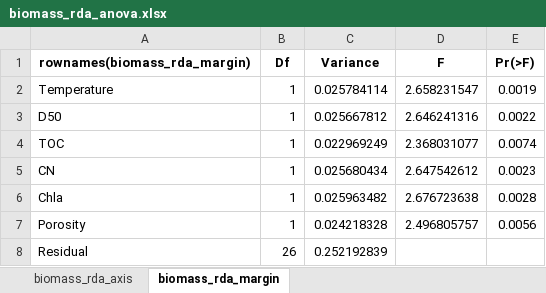
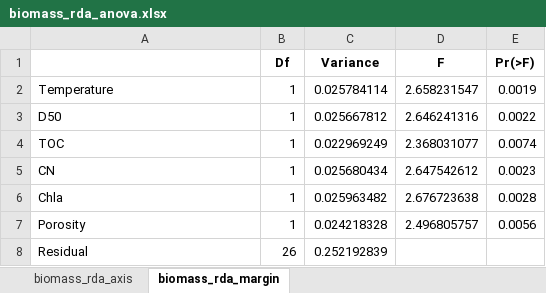
Before and after one commit to chenyenting1998/GRS, an Excel workbook: table/rda/biomass_rda_anova.xlsx, sheet biomass_rda_margin, drawn as a sheet; values as stored, in another font and other column widths than the file's, no borders; the diff names each change by its address in the sheet, - before the commit and + after, or states it on an @@ line.

```diff
--- a/table/rda/biomass_rda_anova.xlsx (sheet biomass_rda_margin)
+++ b/table/rda/biomass_rda_anova.xlsx (sheet biomass_rda_margin)
-A1: rownames(biomass_rda_margin)
+A1: (empty)
```
Also changed, not shown: sheet biomass_rda_axis, table/permanova/biomass_permanova.xlsx, table/permanova/count_permanova.xlsx, 14 other files.
